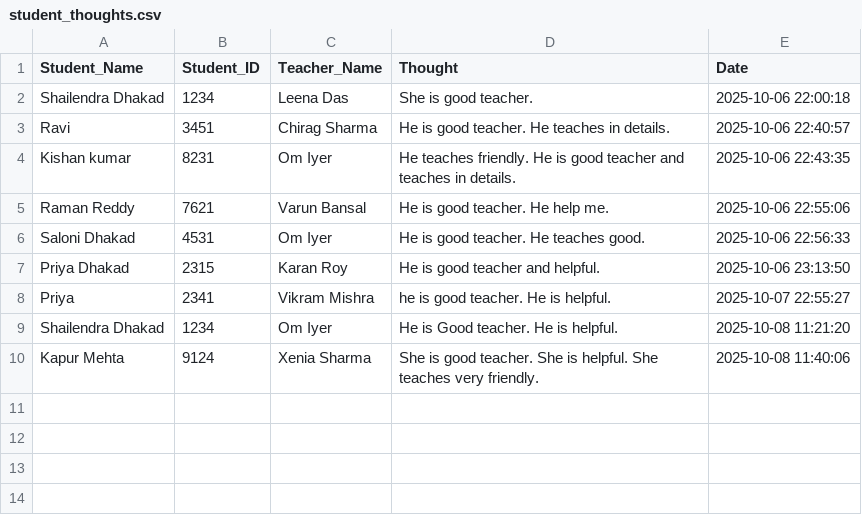
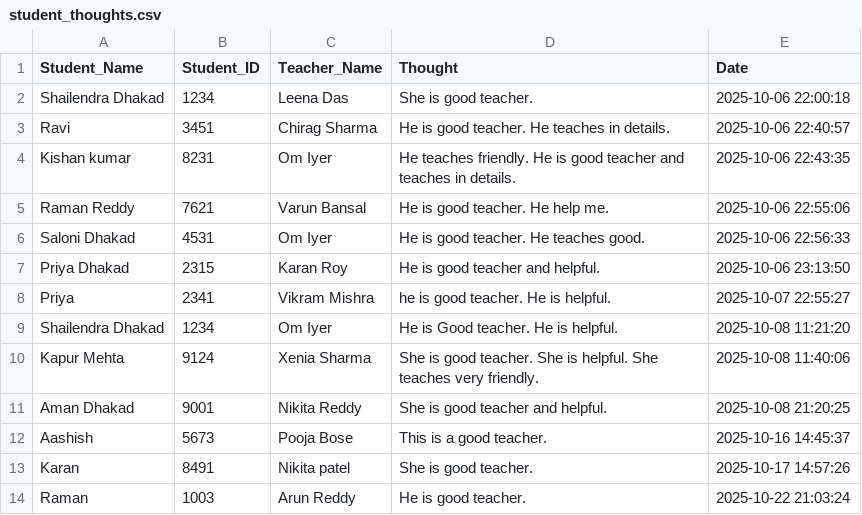
Before and after one commit to dhakarshailendra829/SmartTeacherDashboard, a CSV file: data/student_thoughts.csv, drawn as a sheet; the diff names each change by its address in the sheet, - before the commit and + after, or states it on an @@ line.

```diff
--- a/data/student_thoughts.csv
+++ b/data/student_thoughts.csv
+row 11: Aman Dhakad | 9001 | Nikita Reddy | She is good teacher and helpful. | 2025-10-08 21:20:25
+row 12: Aashish | 5673 | Pooja Bose | This is a good teacher. | 2025-10-16 14:45:37
+row 13: Karan | 8491 | Nikita patel | She is good teacher. | 2025-10-17 14:57:26
+row 14: Raman | 1003 | Arun Reddy | He is good teacher. | 2025-10-22 21:03:24
```
Also changed, not shown: data/appointments.csv, 6 other files.
